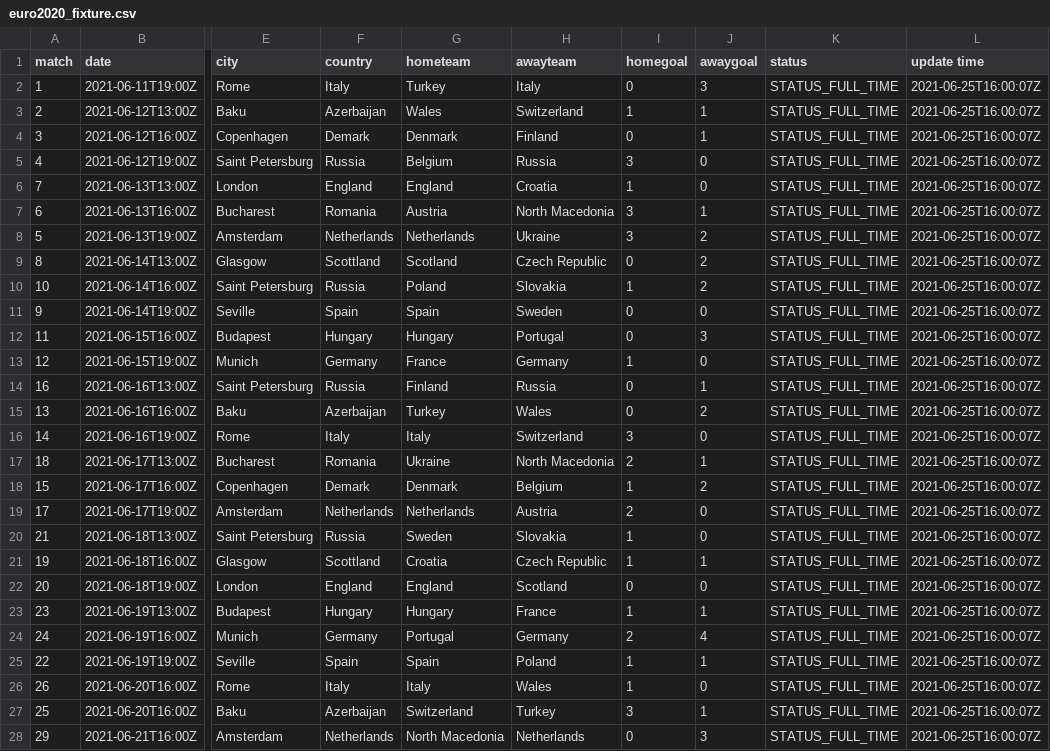
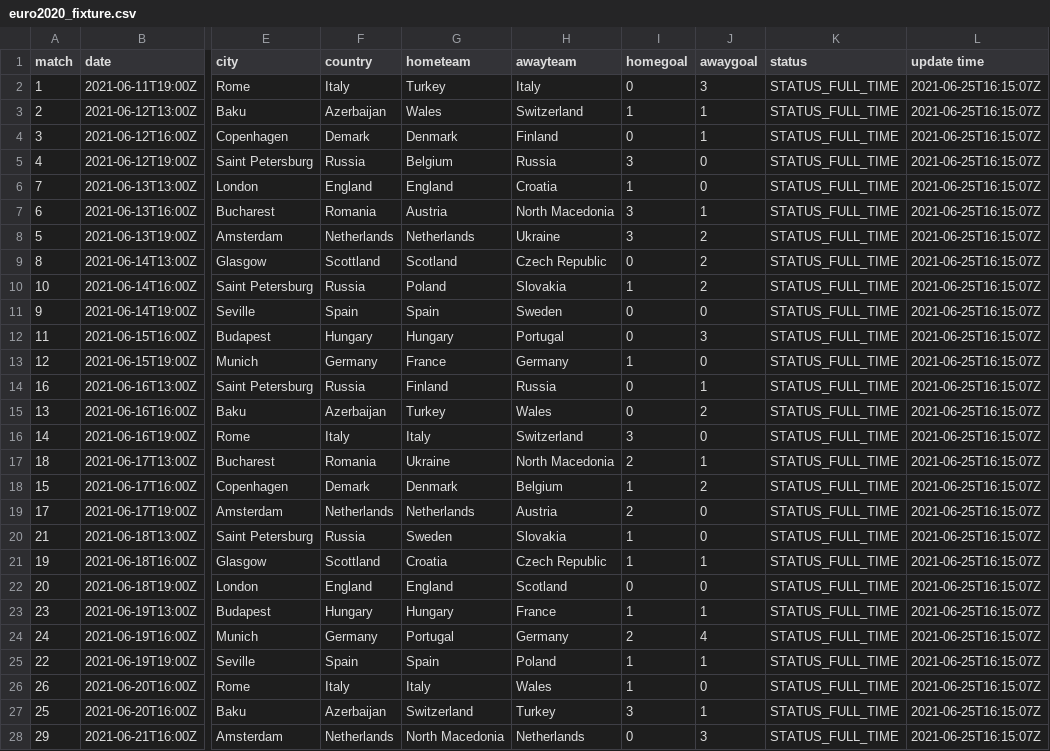
Before and after one commit to excel4soccer/euro2020, a CSV file: euro2020_fixture.csv, drawn as a sheet; only a part is shown, gaps mark what is left out; the diff covers the shown part only; the diff names each change by its address in the sheet, - before the commit and + after, or states it on an @@ line.

Commit message:
commit 2021-06-25T16:15:23Z

```diff
--- a/euro2020_fixture.csv
+++ b/euro2020_fixture.csv
-L2:L28 (update time): 2021-06-25T16:00:07Z
+L2:L28 (update time): 2021-06-25T16:15:07Z
```
Also changed, not shown: 24 edited cells elsewhere in this file.
